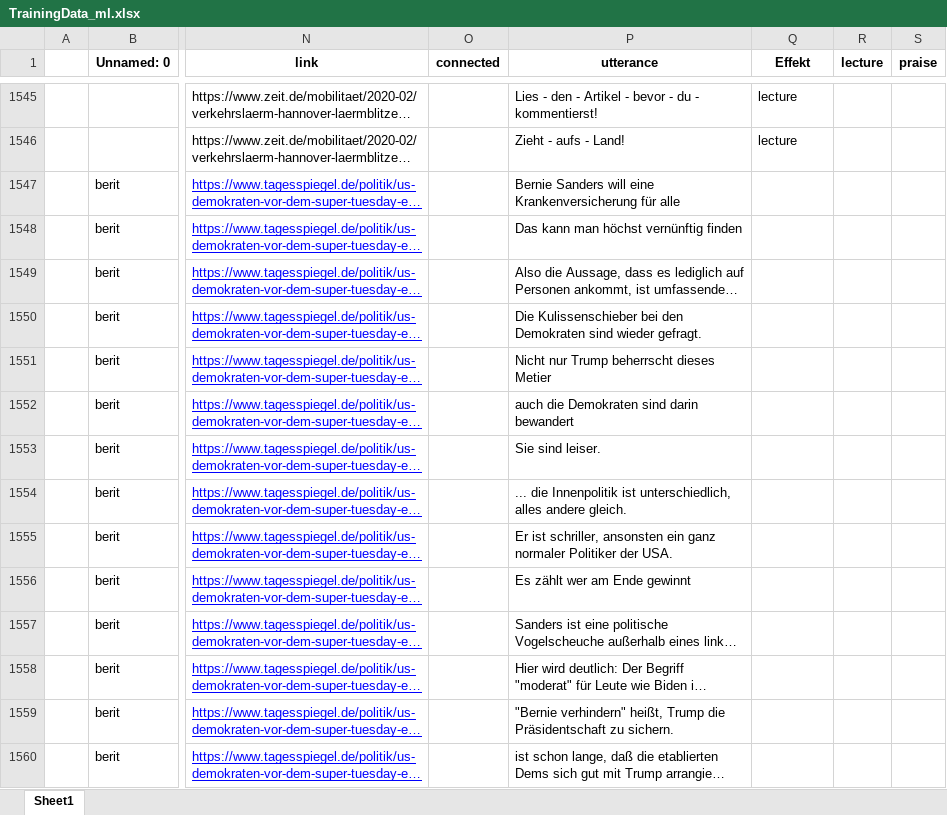
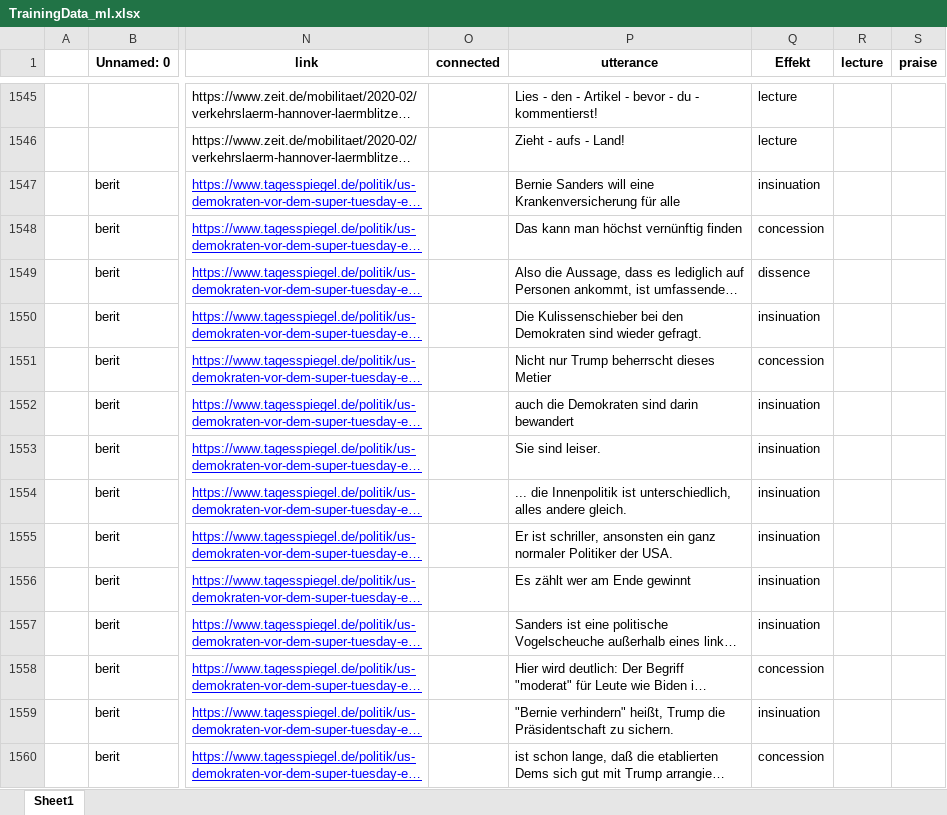
Before and after one commit to RegexoseOld/SmallData, an Excel workbook: webserver/model_data/TrainingData_ml.xlsx, sheet Sheet1, drawn as a sheet; only a part is shown, gaps mark what is left out; long unchanged cells end in …; values as stored, in another font and other column widths than the file's, no borders; the diff covers the shown part only; the diff names each change by its address in the sheet, - before the commit and + after, or states it on an @@ line.

```diff
--- a/webserver/model_data/TrainingData_ml.xlsx (sheet Sheet1)
+++ b/webserver/model_data/TrainingData_ml.xlsx (sheet Sheet1)
-Q1547 (Effekt): (empty)
+Q1547 (Effekt): insinuation
-Q1548 (Effekt): (empty)
+Q1548 (Effekt): concession
-Q1549 (Effekt): (empty)
+Q1549 (Effekt): dissence
-Q1550 (Effekt): (empty)
+Q1550 (Effekt): insinuation
-Q1551 (Effekt): (empty)
+Q1551 (Effekt): concession
-Q1552:Q1557 (Effekt): (empty)
+Q1552:Q1557 (Effekt): insinuation
-Q1558 (Effekt): (empty)
+Q1558 (Effekt): concession
-Q1559 (Effekt): (empty)
+Q1559 (Effekt): insinuation
-Q1560 (Effekt): (empty)
+Q1560 (Effekt): concession
```
Also changed, not shown: other rows of this sheet.
